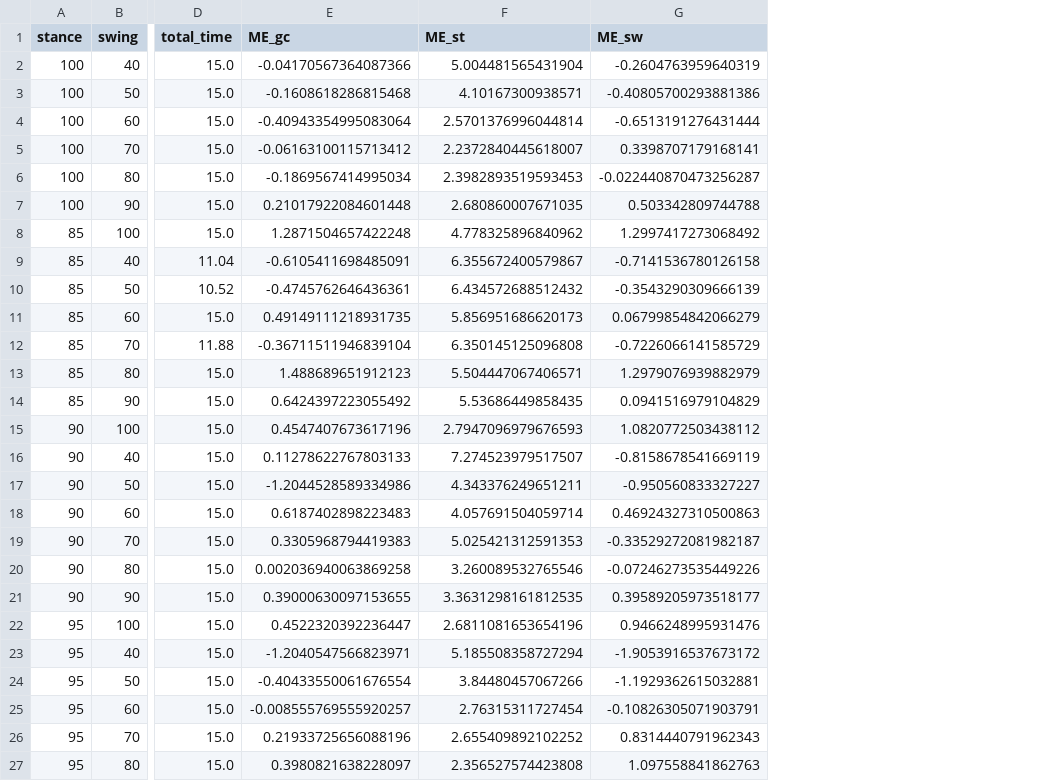
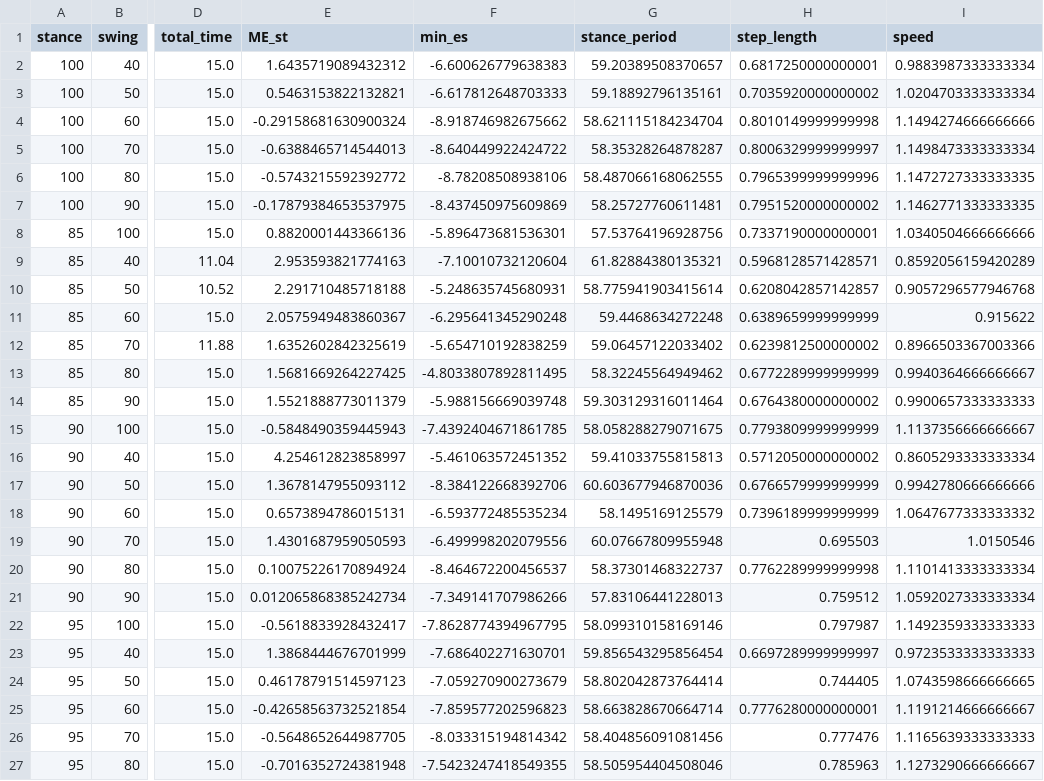
Before and after one commit to AliceBrue/pathological_gait, a CSV file: altered_models/results/2D/stance_KF_stance_KL/report/experiment_results.csv, drawn as a sheet; only a part is shown, gaps mark what is left out; removed rows and columns are numbered as before the commit, all else as after; the diff covers the shown part only; the diff names each change by its address in the sheet, - before the commit and + after, or states it on an @@ line.

```diff
--- a/altered_models/results/2D/stance_KF_stance_KL/report/experiment_results.csv
+++ b/altered_models/results/2D/stance_KF_stance_KL/report/experiment_results.csv
-column E (ME_gc), rows 2-27: -0.04170567364087366 | -0.1608618286815468 | -0.40943354995083064 | -0.06163100115713412 | -0.1869567414995034 | 0.21017922084601448 | 1.2871504657422248 | -0.6105411698485091 | -0.4745762646436361 | 0.49149111218931735 | -0.36711511946839104 | 1.488689651912123 | 0.6424397223055492 | 0.4547407673617196 | 0.11278622767803133 | -1.2044528589334986 | 0.6187402898223483 | 0.3305968794419383 | 0.002036940063869258 | 0.39000630097153655 | 0.4522320392236447 | -1.2040547566823971 | -0.40433550061676554 | -0.008555769555920257 | 0.21933725656088196 | 0.3980821638228097
-column G (ME_sw), rows 2-27: -0.2604763959640319 | -0.40805700293881386 | -0.6513191276431444 | 0.3398707179168141 | -0.022440870473256287 | 0.503342809744788 | 1.2997417273068492 | -0.7141536780126158 | -0.3543290309666139 | 0.06799854842066279 | -0.7226066141585729 | 1.2979076939882979 | 0.0941516979104829 | 1.0820772503438112 | -0.8158678541669119 | -0.950560833327227 | 0.46924327310500863 | -0.33529272081982187 | -0.07246273535449226 | 0.39589205973518177 | 0.9466248995931476 | -1.9053916537673172 | -1.1929362615032881 | -0.10826305071903791 | 0.8314440791962343 | 1.097558841862763
+column F (min_es), rows 2-27: -6.600626779638383 | -6.617812648703333 | -8.918746982675662 | -8.640449922424722 | -8.78208508938106 | -8.437450975609869 | -5.896473681536301 | -7.10010732120604 | -5.248635745680931 | -6.295641345290248 | -5.654710192838259 | -4.8033807892811495 | -5.988156669039748 | -7.4392404671861785 | -5.461063572451352 | -8.384122668392706 | -6.593772485535234 | -6.499998202079556 | -8.464672200456537 | -7.349141707986266 | -7.8628774394967795 | -7.686402271630701 | -7.059270900273679 | -7.859577202596823 | -8.033315194814342 | -7.5423247418549355
+column G (stance_period), rows 2-27: 59.20389508370657 | 59.18892796135161 | 58.621115184234704 | 58.35328264878287 | 58.487066168062555 | 58.25727760611481 | 57.53764196928756 | 61.82884380135321 | 58.775941903415614 | 59.4468634272248 | 59.06457122033402 | 58.32245564949462 | 59.303129316011464 | 58.058288279071675 | 59.41033755815813 | 60.603677946870036 | 58.1495169125579 | 60.07667809955948 | 58.37301468322737 | 57.83106441228013 | 58.099310158169146 | 59.856543295856454 | 58.802042873764414 | 58.663828670664714 | 58.404856091081456 | 58.505954404508046
+column H (step_length), rows 2-27: 0.6817250000000001 | 0.7035920000000002 | 0.8010149999999998 | 0.8006329999999997 | 0.7965399999999996 | 0.7951520000000002 | 0.7337190000000001 | 0.5968128571428571 | 0.6208042857142857 | 0.6389659999999999 | 0.6239812500000002 | 0.6772289999999999 | 0.6764380000000002 | 0.7793809999999999 | 0.5712050000000002 | 0.6766579999999999 | 0.7396189999999999 | 0.695503 | 0.7762289999999998 | 0.759512 | 0.797987 | 0.6697289999999997 | 0.744405 | 0.7776280000000001 | 0.777476 | 0.785963
+column I (speed), rows 2-27: 0.9883987333333334 | 1.0204703333333334 | 1.1494274666666666 | 1.1498473333333334 | 1.1472727333333335 | 1.1462771333333335 | 1.0340504666666666 | 0.8592056159420289 | 0.9057296577946768 | 0.915622 | 0.8966503367003366 | 0.9940364666666667 | 0.9900657333333333 | 1.1137356666666667 | 0.8605293333333334 | 0.9942780666666666 | 1.0647677333333332 | 1.0150546 | 1.1101413333333334 | 1.0592027333333334 | 1.1492359333333333 | 0.9723533333333333 | 1.0743598666666665 | 1.1191214666666667 | 1.1165639333333333 | 1.1273290666666667
-E2 (ME_st): 5.004481565431904
+E2 (ME_st): 1.6435719089432312
-E3 (ME_st): 4.10167300938571
+E3 (ME_st): 0.5463153822132821
-E4 (ME_st): 2.5701376996044814
+E4 (ME_st): -0.29158681630900324
-E5 (ME_st): 2.2372840445618007
+E5 (ME_st): -0.6388465714544013
-E6 (ME_st): 2.3982893519593453
+E6 (ME_st): -0.5743215592392772
-E7 (ME_st): 2.680860007671035
+E7 (ME_st): -0.17879384653537975
-E8 (ME_st): 4.778325896840962
+E8 (ME_st): 0.8820001443366136
-E9 (ME_st): 6.355672400579867
+E9 (ME_st): 2.953593821774163
-E10 (ME_st): 6.434572688512432
+E10 (ME_st): 2.291710485718188
-E11 (ME_st): 5.856951686620173
+E11 (ME_st): 2.0575949483860367
-E12 (ME_st): 6.350145125096808
+E12 (ME_st): 1.6352602842325619
-E13 (ME_st): 5.504447067406571
+E13 (ME_st): 1.5681669264227425
-E14 (ME_st): 5.53686449858435
+E14 (ME_st): 1.5521888773011379
-E15 (ME_st): 2.7947096979676593
+E15 (ME_st): -0.5848490359445943
-E16 (ME_st): 7.274523979517507
+E16 (ME_st): 4.254612823858997
-E17 (ME_st): 4.343376249651211
+E17 (ME_st): 1.3678147955093112
-E18 (ME_st): 4.057691504059714
+E18 (ME_st): 0.6573894786015131
-E19 (ME_st): 5.025421312591353
+E19 (ME_st): 1.4301687959050593
-E20 (ME_st): 3.260089532765546
+E20 (ME_st): 0.10075226170894924
-E21 (ME_st): 3.3631298161812535
+E21 (ME_st): 0.012065868385242734
-E22 (ME_st): 2.6811081653654196
+E22 (ME_st): -0.5618833928432417
-E23 (ME_st): 5.185508358727294
+E23 (ME_st): 1.3868444676701999
-E24 (ME_st): 3.84480457067266
+E24 (ME_st): 0.46178791514597123
-E25 (ME_st): 2.76315311727454
+E25 (ME_st): -0.42658563732521854
-E26 (ME_st): 2.655409892102252
+E26 (ME_st): -0.5648652644987705
-E27 (ME_st): 2.356527574423808
+E27 (ME_st): -0.7016352724381948
```
Also changed, not shown: 1 edited cell elsewhere in this file, altered_models/results/1D/biomechanical/max_isometric_force/report/experiment_results.csv, altered_models/results/1D/stance/stance_KS/report/experiment_results.csv, 43 other files.
